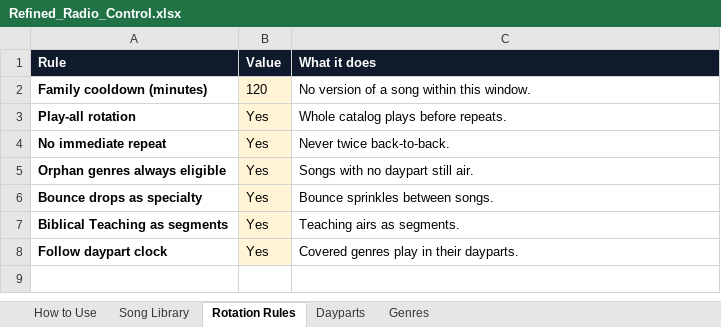
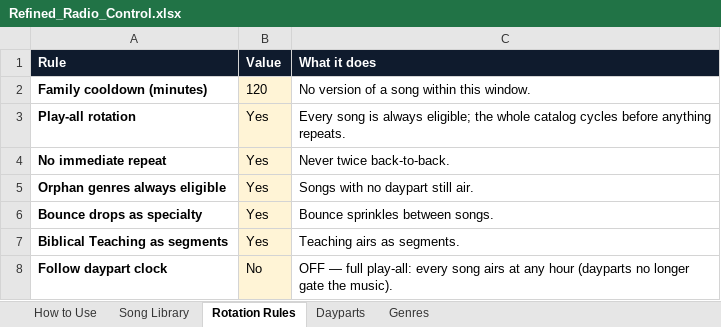
Before and after one commit to ChuckB4/rrn-website, an Excel workbook: Refined_Radio_Control.xlsx, sheet Rotation Rules, drawn as a sheet; values as stored, in another font and other column widths than the file's, no borders; the diff names each change by its address in the sheet, - before the commit and + after, or states it on an @@ line.

```diff
--- a/Refined_Radio_Control.xlsx (sheet Rotation Rules)
+++ b/Refined_Radio_Control.xlsx (sheet Rotation Rules)
-C3 (What it does): Whole catalog plays before repeats.
+C3 (What it does): Every song is always eligible; the whole catalog cycles before anything repeats.
-B8 (Value): Yes
+B8 (Value): No
-C8 (What it does): Covered genres play in their dayparts.
+C8 (What it does): OFF — full play-all: every song airs at any hour (dayparts no longer gate the music).
```
Also changed, not shown: sheet Song Library, 1 other file.
